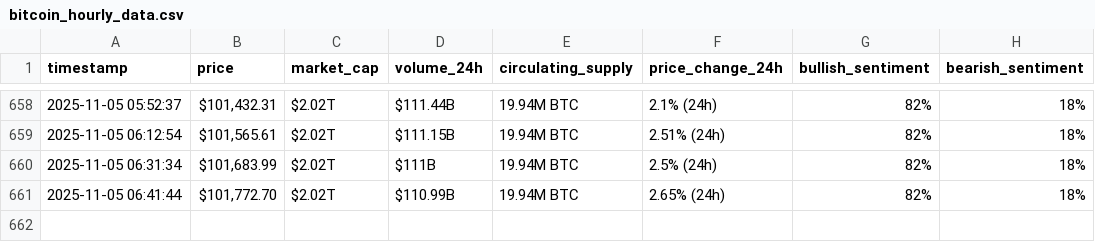
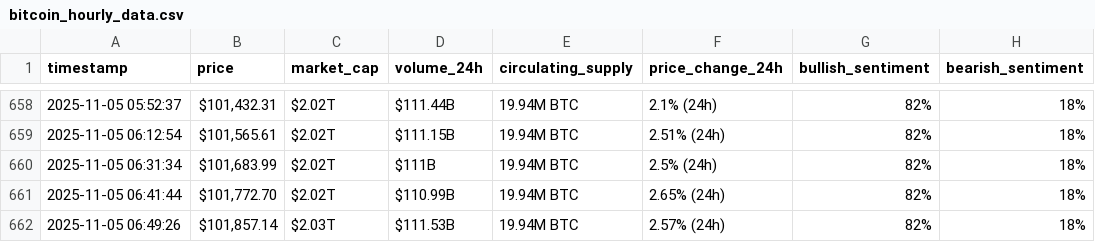
Before and after one commit to rawankhalife/webscraping-automation, a CSV file: bitcoin_hourly_data.csv, drawn as a sheet; only a part is shown, gaps mark what is left out.

```diff
--- a/bitcoin_hourly_data.csv
+++ b/bitcoin_hourly_data.csv
@@ -661 +661,2 @@ timestamp,price,market_cap,volume_24h,circulating_supply,price_change_24h,bullis
 2025-11-05 06:41:44,"$101,772.70",$2.02T,$110.99B,19.94M BTC,2.65% (24h),82%,18%
+2025-11-05 06:49:26,"$101,857.14",$2.03T,$111.53B,19.94M BTC,2.57% (24h),82%,18%
```
